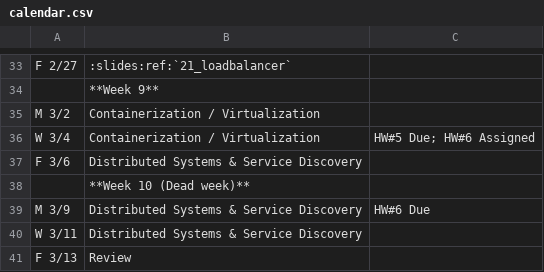
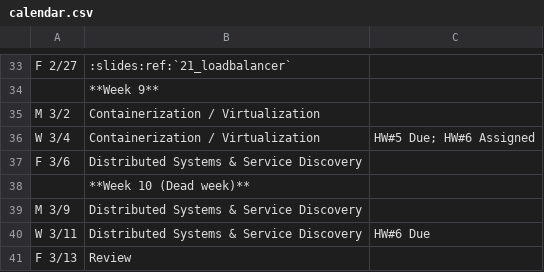
Before and after one commit to osuosl/cs312, a CSV file: source/_static/calendar.csv, drawn as a sheet; only a part is shown, gaps mark what is left out.

Commit message:
Update calendar.csv

```diff
--- a/source/_static/calendar.csv
+++ b/source/_static/calendar.csv
@@ -38,4 +38,4 @@ F 3/6,Distributed Systems & Service Discovery,
 ,**Week 10 (Dead week)**,
-M 3/9,Distributed Systems & Service Discovery,"HW#6 Due"
-W 3/11,Distributed Systems & Service Discovery,
+M 3/9,Distributed Systems & Service Discovery,
+W 3/11,Distributed Systems & Service Discovery,"HW#6 Due"
 F 3/13,Review,
```
